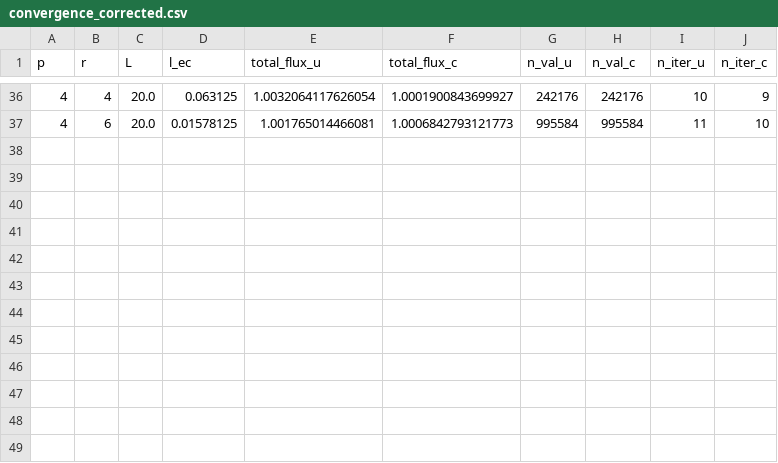
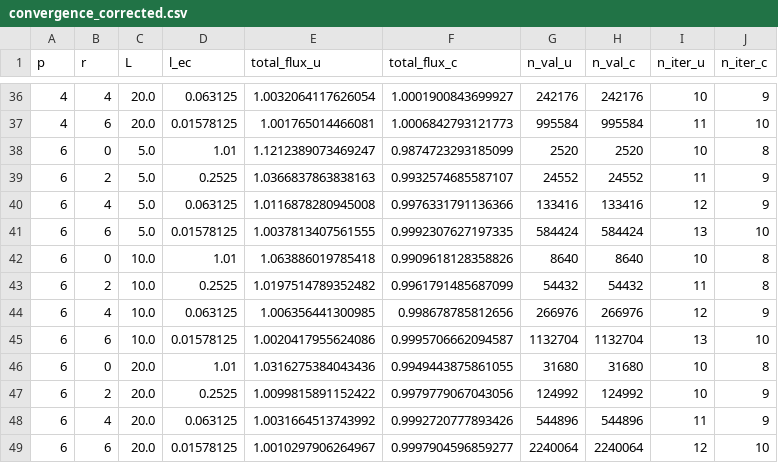
Before and after one commit to xuanzhaogao/four_index_integral_solver, a CSV file: codes/box3d_corrected/data/convergence_corrected.csv, drawn as a sheet; only a part is shown, gaps mark what is left out.

```diff
--- a/codes/box3d_corrected/data/convergence_corrected.csv
+++ b/codes/box3d_corrected/data/convergence_corrected.csv
@@ -37 +37,13 @@ p,r,L,l_ec,total_flux_u,total_flux_c,n_val_u,n_val_c,n_iter_u,n_iter_c
 4,6,20.0,0.01578125,1.001765014466081,1.0006842793121773,995584,995584,11,10
+6,0,5.0,1.01,1.1212389073469247,0.9874723293185099,2520,2520,10,8
+6,2,5.0,0.2525,1.0366837863838163,0.9932574685587107,24552,24552,11,9
+6,4,5.0,0.063125,1.0116878280945008,0.9976331791136366,133416,133416,12,9
+6,6,5.0,0.01578125,1.0037813407561555,0.9992307627197335,584424,584424,13,10
+6,0,10.0,1.01,1.063886019785418,0.9909618128358826,8640,8640,10,8
+6,2,10.0,0.2525,1.0197514789352482,0.9961791485687099,54432,54432,11,8
+6,4,10.0,0.063125,1.006356441300985,0.998678785812656,266976,266976,12,9
+6,6,10.0,0.01578125,1.0020417955624086,0.9995706662094587,1132704,1132704,13,10
+6,0,20.0,1.01,1.0316275384043436,0.9949443875861055,31680,31680,10,8
+6,2,20.0,0.2525,1.0099815891152422,0.9979779067043056,124992,124992,10,9
+6,4,20.0,0.063125,1.0031664513743992,0.9992720777893426,544896,544896,11,9
+6,6,20.0,0.01578125,1.0010297906264967,0.9997904596859277,2240064,2240064,12,10
```
Also changed, not shown: 3 other files.
